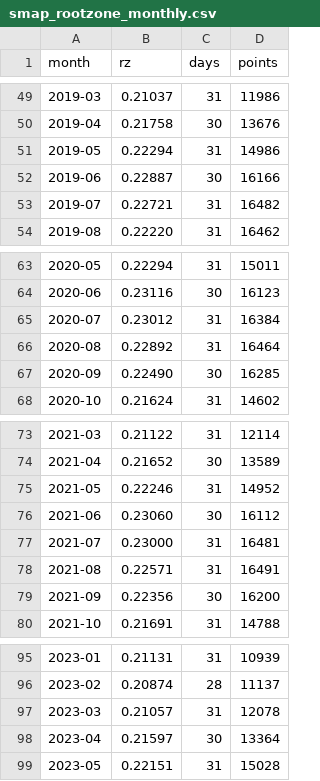
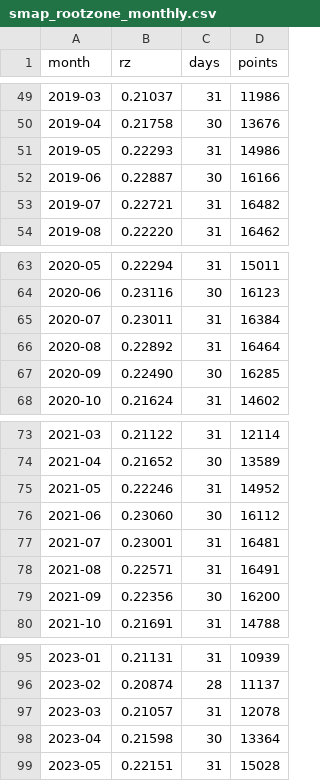
Before and after one commit to tsjuri/earthindicators, a CSV file: data/smap_rootzone_monthly.csv, drawn as a sheet; only a part is shown, gaps mark what is left out; the diff covers the shown part only.

```diff
--- a/data/smap_rootzone_monthly.csv
+++ b/data/smap_rootzone_monthly.csv
@@ -50,3 +50,3 @@ month,rz,days,points
 2019-04,0.21758,30,13676
-2019-05,0.22294,31,14986
+2019-05,0.22293,31,14986
 2019-06,0.22887,30,16166
@@ -64,3 +64,3 @@ month,rz,days,points
 2020-06,0.23116,30,16123
-2020-07,0.23012,31,16384
+2020-07,0.23011,31,16384
 2020-08,0.22892,31,16464
@@ -76,3 +76,3 @@ month,rz,days,points
 2021-06,0.23060,30,16112
-2021-07,0.23000,31,16481
+2021-07,0.23001,31,16481
 2021-08,0.22571,31,16491
@@ -97,3 +97,3 @@ month,rz,days,points
 2023-03,0.21057,31,12078
-2023-04,0.21597,30,13364
+2023-04,0.21598,30,13364
 2023-05,0.22151,31,15028
```
Also changed, not shown: 1 added row and 5 edited cells elsewhere in this file, data/smap_rootzone_daily.csv, data/soil_smap_check.csv, 2 other files.
